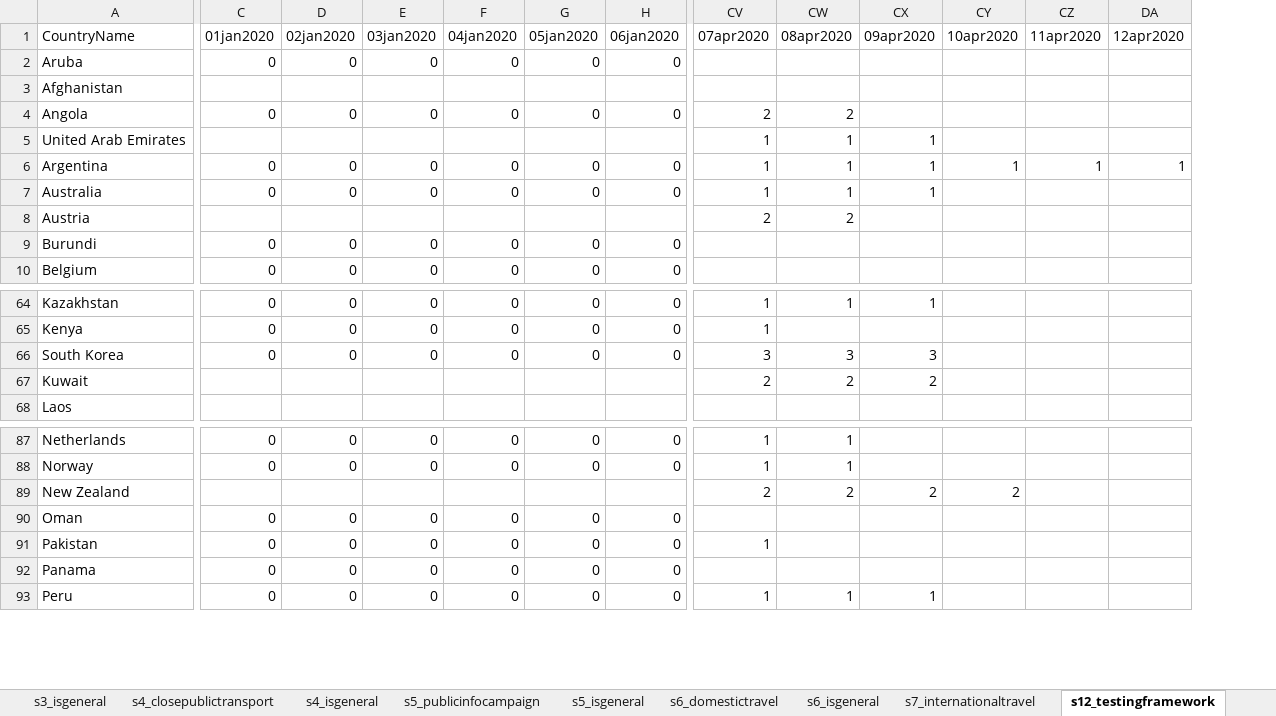
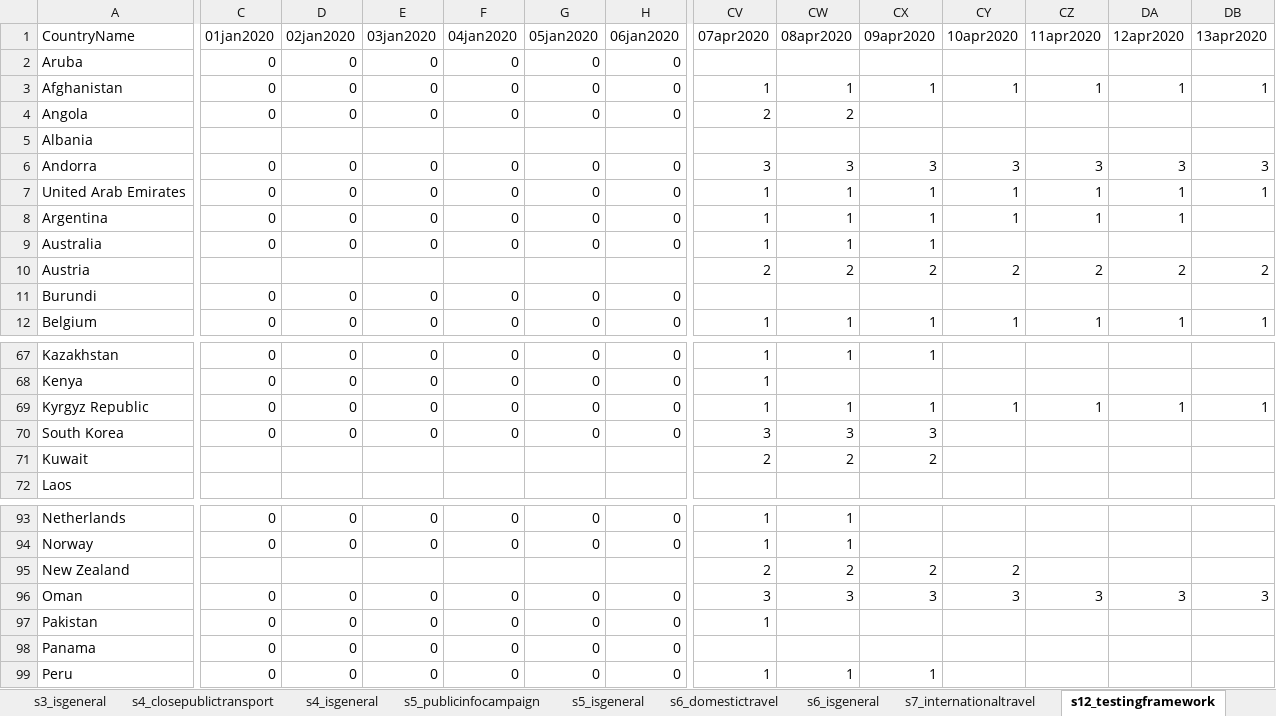
Before and after one commit to OxCGRT/covid-policy-tracker, an Excel workbook: data/timeseries/OxCGRT_timeseries_all.xlsx, sheet s12_testingframework, drawn as a sheet; only a part is shown, gaps mark what is left out; values as stored, in another font and other column widths than the file's, no borders; removed rows and columns are numbered as before the commit, all else as after; rows hold the shown columns only; the diff covers the shown part only; the diff names each change by its address in the sheet, - before the commit and + after, or states it on an @@ line.

```diff
--- a/data/timeseries/OxCGRT_timeseries_all.xlsx (sheet s12_testingframework)
+++ b/data/timeseries/OxCGRT_timeseries_all.xlsx (sheet s12_testingframework)
+column DB (13apr2020), rows 7-12: 1 |  |  | 2 |  | 1; row 96: 3
-row 3: Afghanistan
+row 3: Afghanistan | 0 | 0 | 0 | 0 | 0 | 0 | 1 | 1 | 1 | 1 | 1 | 1 | 1
+row 5: Albania
+row 6: Andorra | 0 | 0 | 0 | 0 | 0 | 0 | 3 | 3 | 3 | 3 | 3 | 3 | 3
-C7 (01jan2020): (empty)
+C7 (01jan2020): 0
-D7 (02jan2020): (empty)
+D7 (02jan2020): 0
-E7 (03jan2020): (empty)
+E7 (03jan2020): 0
-F7 (04jan2020): (empty)
+F7 (04jan2020): 0
-G7 (05jan2020): (empty)
+G7 (05jan2020): 0
-H7 (06jan2020): (empty)
+H7 (06jan2020): 0
-CY7 (10apr2020): (empty)
+CY7 (10apr2020): 1
-CZ7 (11apr2020): (empty)
+CZ7 (11apr2020): 1
-DA7 (12apr2020): (empty)
+DA7 (12apr2020): 1
-CX10 (09apr2020): (empty)
+CX10 (09apr2020): 2
-CY10 (10apr2020): (empty)
+CY10 (10apr2020): 2
-CZ10 (11apr2020): (empty)
+CZ10 (11apr2020): 2
-DA10 (12apr2020): (empty)
+DA10 (12apr2020): 2
-CV12 (07apr2020): (empty)
+CV12 (07apr2020): 1
-CW12 (08apr2020): (empty)
+CW12 (08apr2020): 1
-CX12 (09apr2020): (empty)
+CX12 (09apr2020): 1
-CY12 (10apr2020): (empty)
+CY12 (10apr2020): 1
-CZ12 (11apr2020): (empty)
+CZ12 (11apr2020): 1
-DA12 (12apr2020): (empty)
+DA12 (12apr2020): 1
+row 69: Kyrgyz Republic | 0 | 0 | 0 | 0 | 0 | 0 | 1 | 1 | 1 | 1 | 1 | 1 | 1
-CV96 (07apr2020): (empty)
+CV96 (07apr2020): 3
-CW96 (08apr2020): (empty)
+CW96 (08apr2020): 3
-CX96 (09apr2020): (empty)
+CX96 (09apr2020): 3
-CY96 (10apr2020): (empty)
+CY96 (10apr2020): 3
-CZ96 (11apr2020): (empty)
+CZ96 (11apr2020): 3
-DA96 (12apr2020): (empty)
+DA96 (12apr2020): 3
```
Also changed, not shown: 6 added rows, 2 removed rows and 259 edited cells elsewhere in this sheet, sheet s13_contacttracing, sheet stringencyindex, sheet s7_internationaltravel, sheet s3_cancelpublicevents, sheet s4_closepublictransport, sheet s1_schoolclosing, 11 more sheets, 21 other files.
